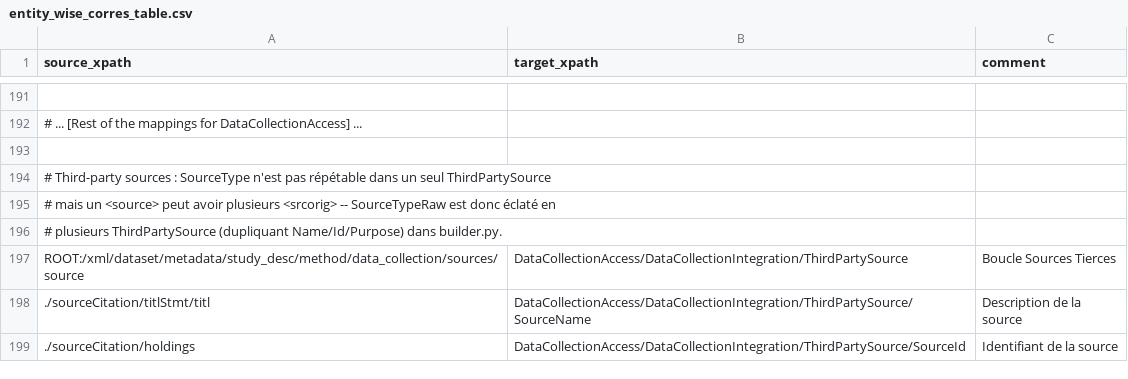
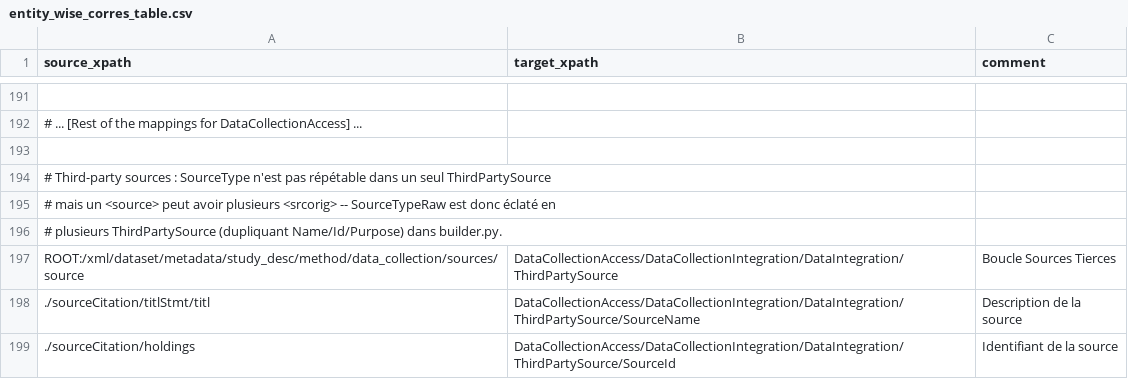
Before and after one commit to portail-fresh/impact_to_fresh_transformation, a CSV file: mappings/entity_wise_corres_table.csv, drawn as a sheet; only a part is shown, gaps mark what is left out; the diff covers the shown part only; the diff names each change by its address in the sheet, - before the commit and + after, or states it on an @@ line.

Commit message:
modify mappings/entity_wise_corres_table.csv modify mappings/fresh-schema_v4.xsd modify mappings/fresh-schema_v5.xsd modify src/builder.py

```diff
--- a/mappings/entity_wise_corres_table.csv
+++ b/mappings/entity_wise_corres_table.csv
-B197 (target_xpath): DataCollectionAccess/DataCollectionIntegration/ThirdPartySource
+B197 (target_xpath): DataCollectionAccess/DataCollectionIntegration/DataIntegration/ThirdPartySource
-B198 (target_xpath): DataCollectionAccess/DataCollectionIntegration/ThirdPartySource/SourceName
+B198 (target_xpath): DataCollectionAccess/DataCollectionIntegration/DataIntegration/ThirdPartySource/SourceName
-B199 (target_xpath): DataCollectionAccess/DataCollectionIntegration/ThirdPartySource/SourceId
+B199 (target_xpath): DataCollectionAccess/DataCollectionIntegration/DataIntegration/ThirdPartySource/SourceId
```
Also changed, not shown: 10 edited cells elsewhere in this file, 3 other files.
